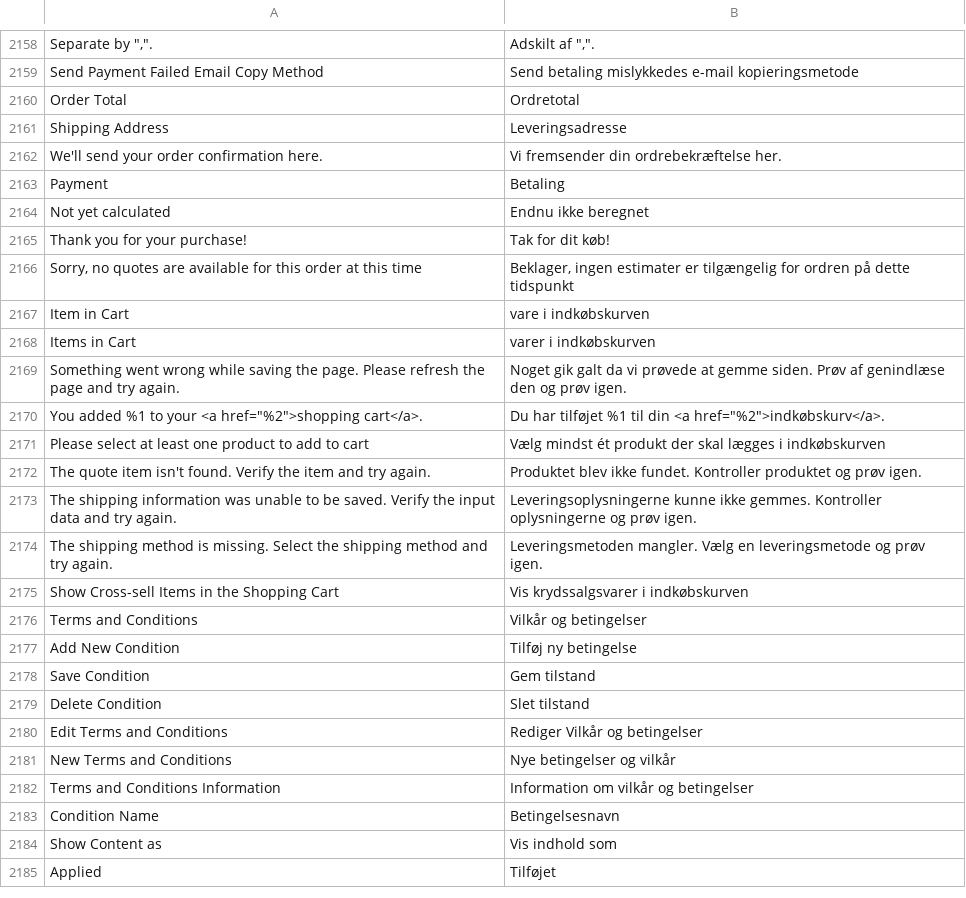
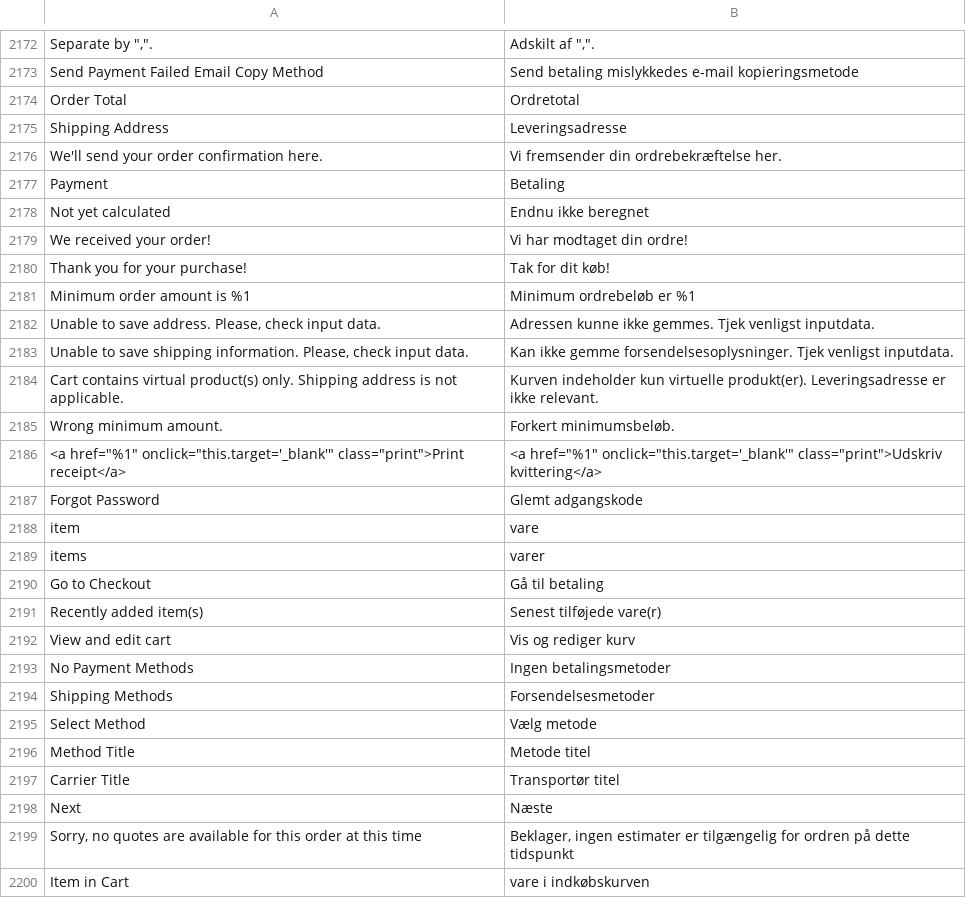
Before and after one commit to magento-l10n/language-da_DK, a CSV file: da_DK.csv, drawn as a sheet; only a part is shown, gaps mark what is left out; the shorter side is filled out with more unchanged rows; the diff covers the shown part only.

Commit message:
Updating translations from Crowdin.

```diff
--- a/da_DK.csv
+++ b/da_DK.csv
@@ -2174,3 +2188,22 @@ Payment,Betaling
 "Not yet calculated","Endnu ikke beregnet"
+"We received your order!","Vi har modtaget din ordre!"
 "Thank you for your purchase!","Tak for dit køb!"
+"Minimum order amount is %1","Minimum ordrebeløb er %1"
+"Unable to save address. Please, check input data.","Adressen kunne ikke gemmes. Tjek venligst inputdata."
+"Unable to save shipping information. Please, check input data.","Kan ikke gemme forsendelsesoplysninger. Tjek venligst inputdata."
+"Cart contains virtual product(s) only. Shipping address is not applicable.","Kurven indeholder kun virtuelle produkt(er). Leveringsadresse er ikke relevant."
+"Wrong minimum amount.","Forkert minimumsbeløb."
+"<a href=""%1"" onclick=""this.target='_blank'"" class=""print"">Print receipt</a>","<a href=""%1"" onclick=""this.target='_blank'"" class=""print"">Udskriv kvittering</a>"
+"Forgot Password","Glemt adgangskode"
+item,vare
+items,varer
+"Go to Checkout","Gå til betaling"
+"Recently added item(s)","Senest tilføjede vare(r)"
+"View and edit cart","Vis og rediger kurv"
+"No Payment Methods","Ingen betalingsmetoder"
+"Shipping Methods",Forsendelsesmetoder
+"Select Method","Vælg metode"
+"Method Title","Metode titel"
+"Carrier Title","Transportør titel"
+Next,Næste
 "Sorry, no quotes are available for this order at this time","Beklager, ingen estimater er tilgængelig for ordren på dette tidspunkt"
```
Also changed, not shown: 27 added rows and 2 moved rows elsewhere in this file, 1 other file.
